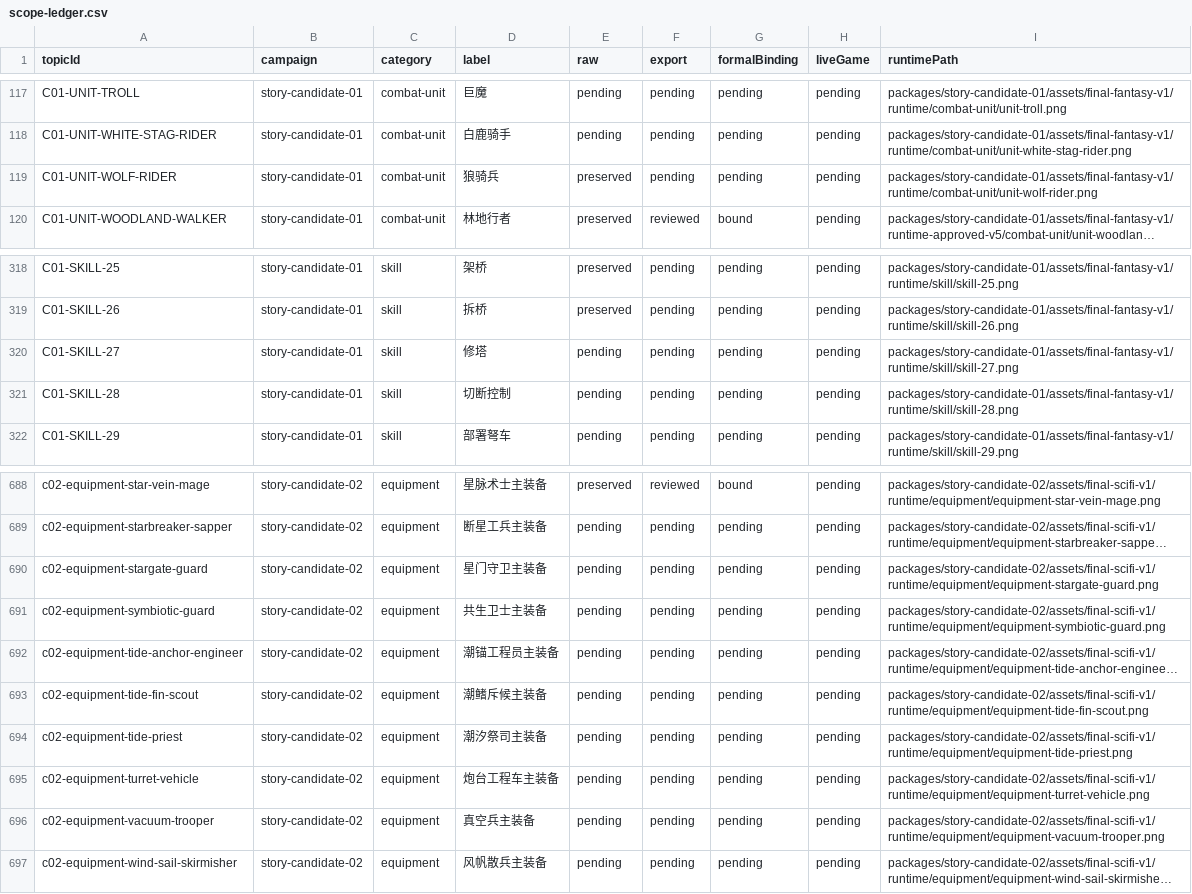
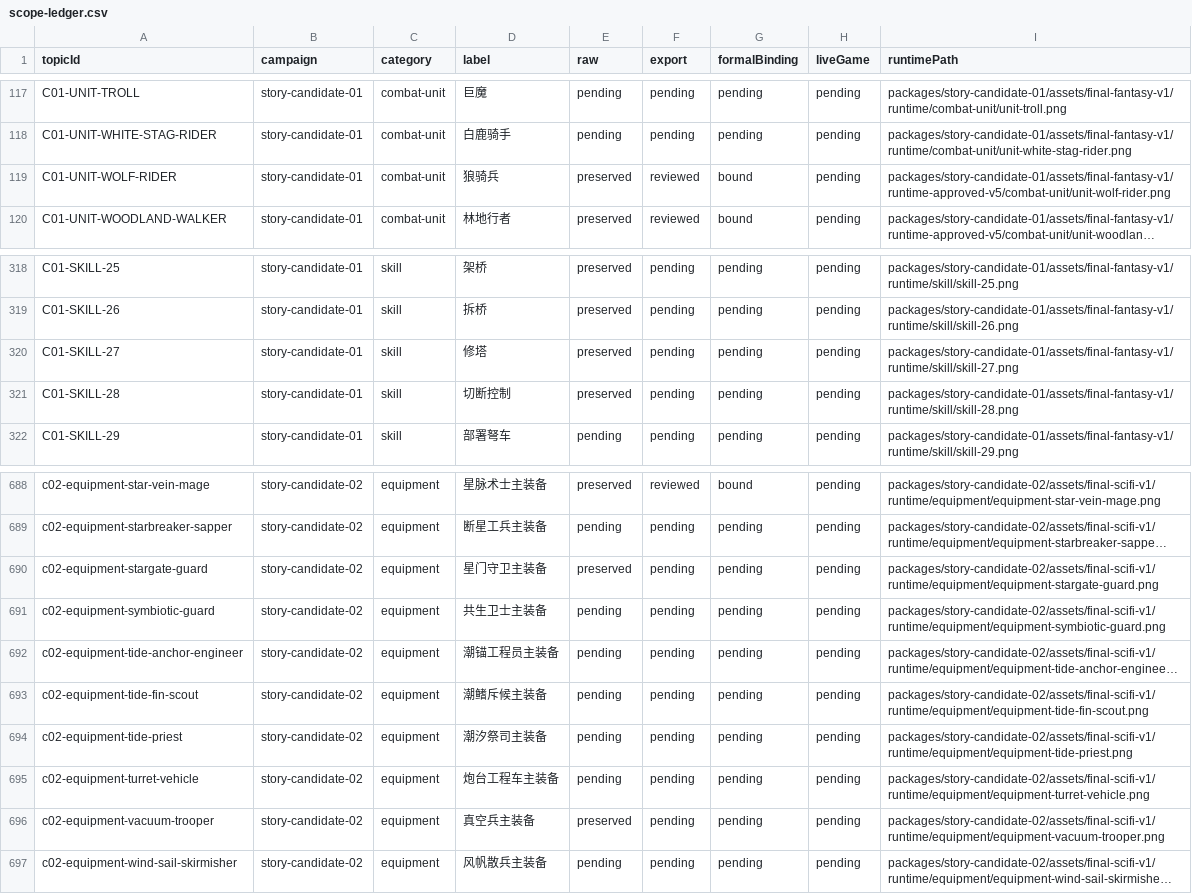
Before and after one commit to Tangerg/empire, a CSV file: docs/art-rebuild-20261019/approved-v5/scope-ledger.csv, drawn as a sheet; only a part is shown, gaps mark what is left out; long unchanged cells end in …; the diff names each change by its address in the sheet, - before the commit and + after, or states it on an @@ line.

```diff
--- a/docs/art-rebuild-20261019/approved-v5/scope-ledger.csv
+++ b/docs/art-rebuild-20261019/approved-v5/scope-ledger.csv
-F119 (export): pending
+F119 (export): reviewed
-G119 (formalBinding): pending
+G119 (formalBinding): bound
-I119 (runtimePath): packages/story-candidate-01/assets/final-fantasy-v1/runtime/combat-unit/unit-wolf-rider.png
+I119 (runtimePath): packages/story-candidate-01/assets/final-fantasy-v1/runtime-approved-v5/combat-unit/unit-wolf-rider.png
-E320:E321 (raw): pending
+E320:E321 (raw): preserved
-E690 (raw): pending
+E690 (raw): preserved
-E696 (raw): pending
+E696 (raw): preserved
```
Also changed, not shown: 51 other files.
